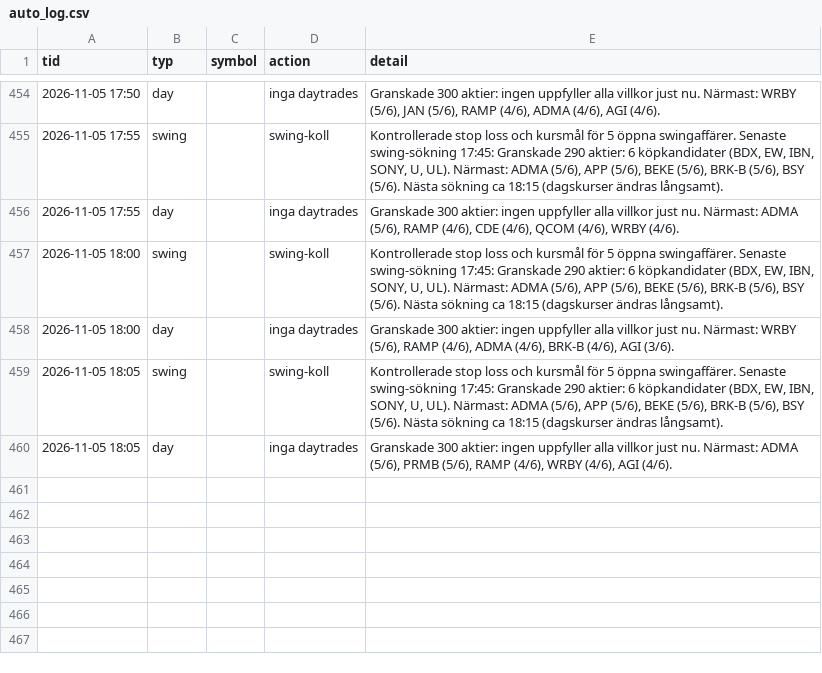
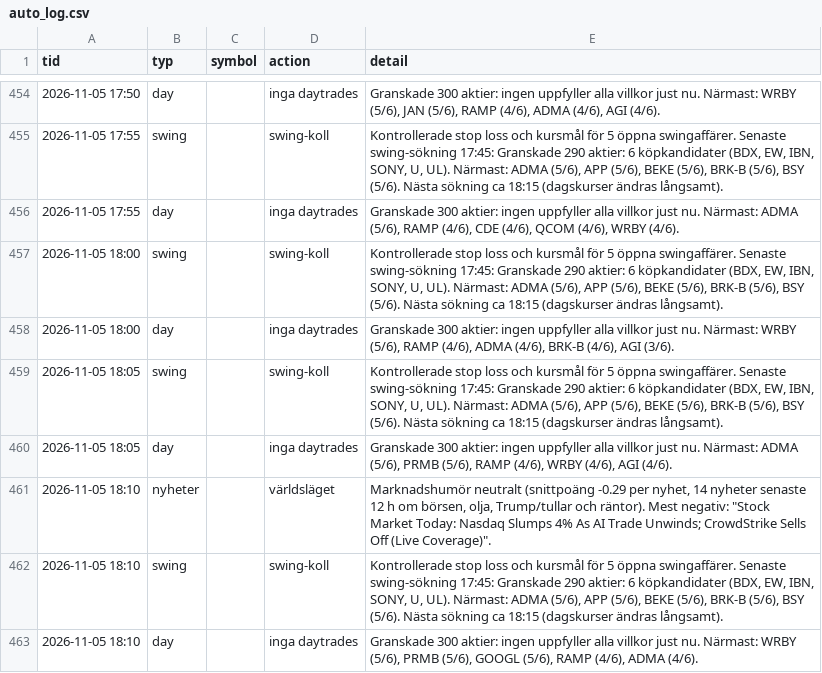
Before and after one commit to danielsorting/us_trading_platform_v2, a CSV file: paper/auto_log.csv, drawn as a sheet; only a part is shown, gaps mark what is left out; the diff names each change by its address in the sheet, - before the commit and + after, or states it on an @@ line.

```diff
--- a/paper/auto_log.csv
+++ b/paper/auto_log.csv
+row 461: 2026-11-05 18:10 | nyheter |  | världsläget | Marknadshumör neutralt (snittpoäng -0.29 per nyhet, 14 nyheter senaste 12 h om börsen, olja, Trump/tullar och räntor). Mest negativ: "Stock Market Today: Nasdaq Slumps 4% As AI Trade Unwinds; CrowdStrike Sells Off (Live Coverage)".
+row 462: 2026-11-05 18:10 | swing |  | swing-koll | Kontrollerade stop loss och kursmål för 5 öppna swingaffärer. Senaste swing-sökning 17:45: Granskade 290 aktier: 6 köpkandidater (BDX, EW, IBN, SONY, U, UL). Närmast: ADMA (5/6), APP (5/6), BEKE (5/6), BRK-B (5/6), BSY (5/6). Nästa sökning ca 18:15 (dagskurser ändras långsamt).
+row 463: 2026-11-05 18:10 | day |  | inga daytrades | Granskade 300 aktier: ingen uppfyller alla villkor just nu. Närmast: WRBY (5/6), PRMB (5/6), GOOGL (5/6), RAMP (4/6), ADMA (4/6).
```
Also changed, not shown: 1 other file.
